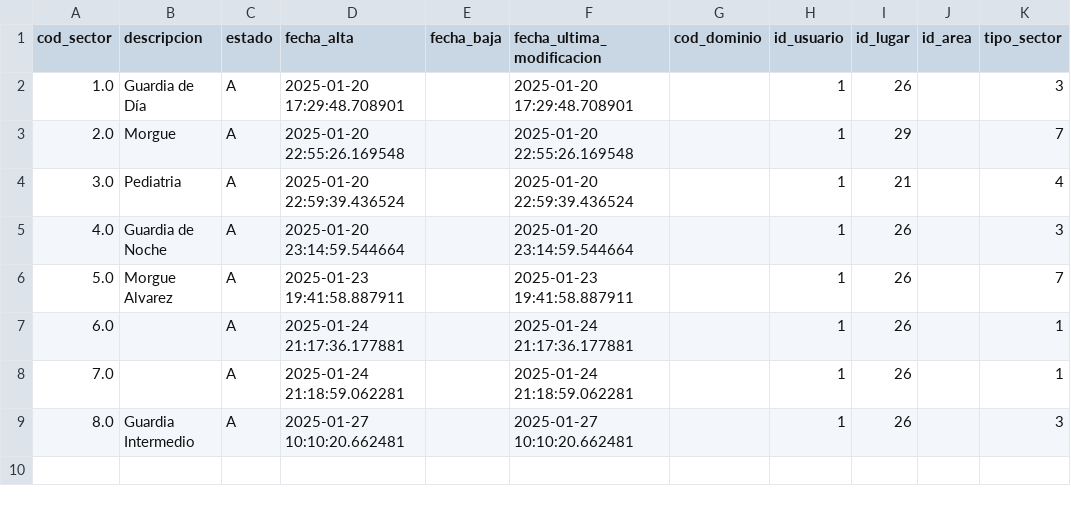
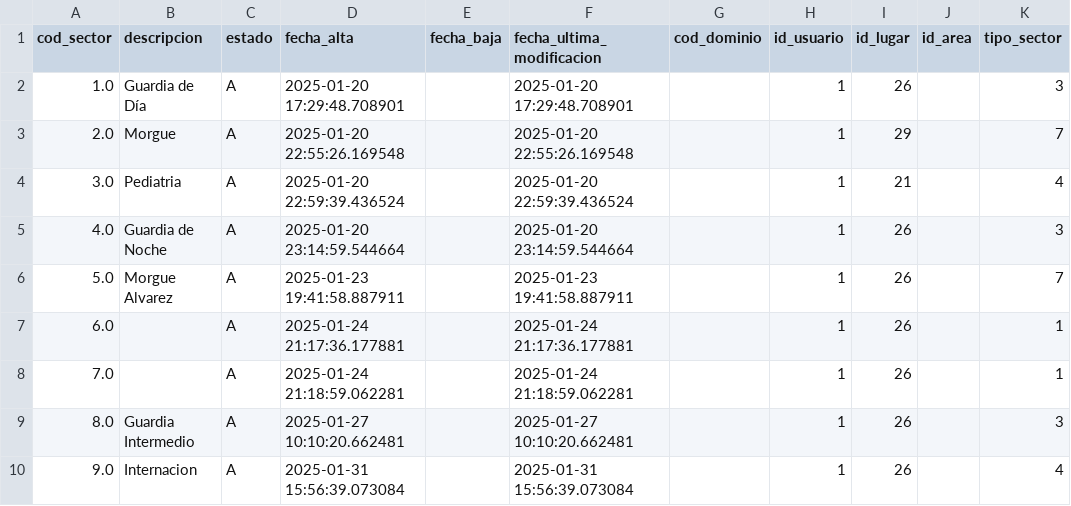
Before and after one commit to DGSiSan-AF/camas, a CSV file: db/sectores.csv, drawn as a sheet; the diff names each change by its address in the sheet, - before the commit and + after, or states it on an @@ line.

```diff
--- a/db/sectores.csv
+++ b/db/sectores.csv
+row 10: 9.0 | Internacion | A | 2025-01-31 15:56:39.073084 |  | 2025-01-31 15:56:39.073084 |  | 1 | 26 |  | 4
```
Also changed, not shown: db/elementos.csv, db/locales.csv, 5 other files.
